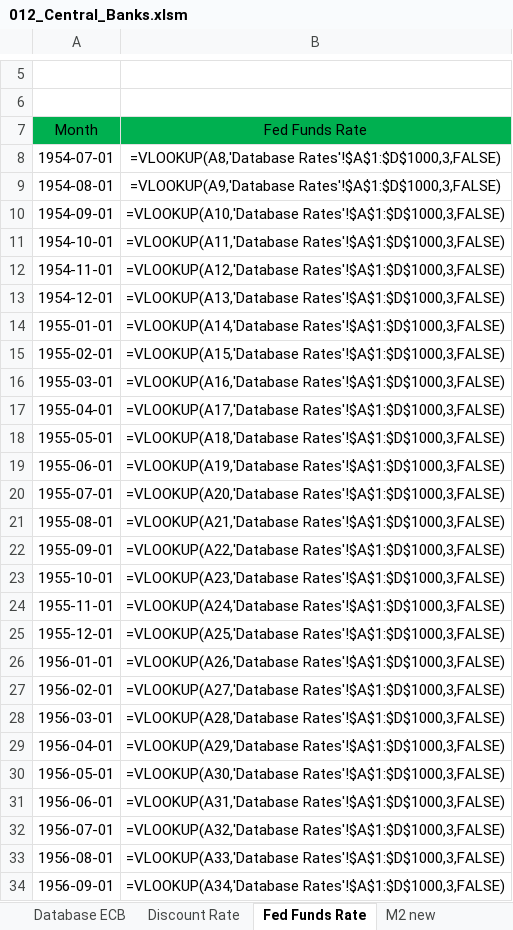
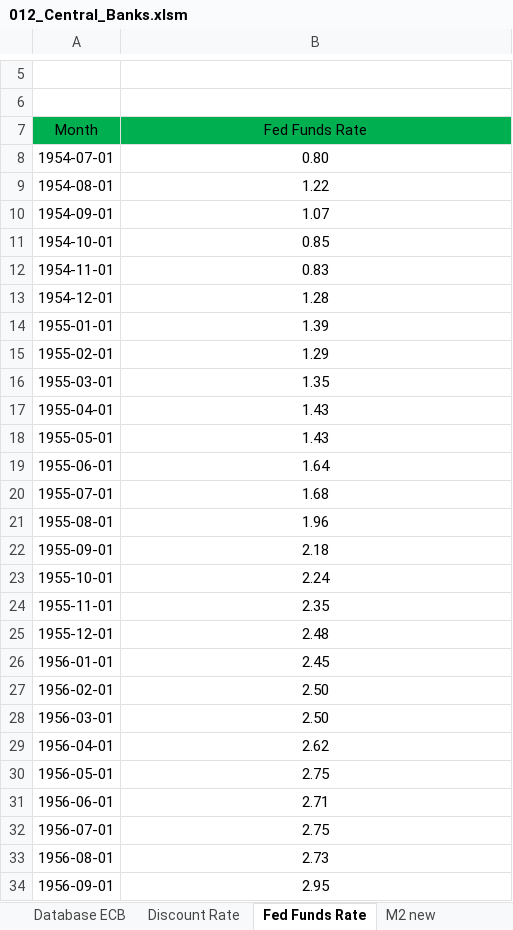
Before and after one commit to markjm5/portfoliomanagement, an Excel workbook: trading_excel_files/02_Interest_Rates_FX/012_Central_Banks.xlsm, sheet Fed Funds Rate, drawn as a sheet; only a part is shown, gaps mark what is left out; values as stored, in another font and other column widths than the file's, no borders; formulas without a stored value are shown as written; charts and pictures and table styles not drawn; the diff covers the shown part only; the diff names each change by its address in the sheet, - before the commit and + after, or states it on an @@ line.

```diff
--- a/trading_excel_files/02_Interest_Rates_FX/012_Central_Banks.xlsm (sheet Fed Funds Rate)
+++ b/trading_excel_files/02_Interest_Rates_FX/012_Central_Banks.xlsm (sheet Fed Funds Rate)
-B8 (Fed Funds Rate): =VLOOKUP(A8,'Database Rates'!$A$1:$D$1000,3,FALSE)
+B8 (Fed Funds Rate): 0.80
-B9 (Fed Funds Rate): =VLOOKUP(A9,'Database Rates'!$A$1:$D$1000,3,FALSE)
+B9 (Fed Funds Rate): 1.22
-B10 (Fed Funds Rate): =VLOOKUP(A10,'Database Rates'!$A$1:$D$1000,3,FALSE)
+B10 (Fed Funds Rate): 1.07
-B11 (Fed Funds Rate): =VLOOKUP(A11,'Database Rates'!$A$1:$D$1000,3,FALSE)
+B11 (Fed Funds Rate): 0.85
-B12 (Fed Funds Rate): =VLOOKUP(A12,'Database Rates'!$A$1:$D$1000,3,FALSE)
+B12 (Fed Funds Rate): 0.83
-B13 (Fed Funds Rate): =VLOOKUP(A13,'Database Rates'!$A$1:$D$1000,3,FALSE)
+B13 (Fed Funds Rate): 1.28
-B14 (Fed Funds Rate): =VLOOKUP(A14,'Database Rates'!$A$1:$D$1000,3,FALSE)
+B14 (Fed Funds Rate): 1.39
-B15 (Fed Funds Rate): =VLOOKUP(A15,'Database Rates'!$A$1:$D$1000,3,FALSE)
+B15 (Fed Funds Rate): 1.29
-B16 (Fed Funds Rate): =VLOOKUP(A16,'Database Rates'!$A$1:$D$1000,3,FALSE)
+B16 (Fed Funds Rate): 1.35
-B17 (Fed Funds Rate): =VLOOKUP(A17,'Database Rates'!$A$1:$D$1000,3,FALSE)
+B17 (Fed Funds Rate): 1.43
-B18 (Fed Funds Rate): =VLOOKUP(A18,'Database Rates'!$A$1:$D$1000,3,FALSE)
+B18 (Fed Funds Rate): 1.43
-B19 (Fed Funds Rate): =VLOOKUP(A19,'Database Rates'!$A$1:$D$1000,3,FALSE)
+B19 (Fed Funds Rate): 1.64
-B20 (Fed Funds Rate): =VLOOKUP(A20,'Database Rates'!$A$1:$D$1000,3,FALSE)
+B20 (Fed Funds Rate): 1.68
-B21 (Fed Funds Rate): =VLOOKUP(A21,'Database Rates'!$A$1:$D$1000,3,FALSE)
+B21 (Fed Funds Rate): 1.96
-B22 (Fed Funds Rate): =VLOOKUP(A22,'Database Rates'!$A$1:$D$1000,3,FALSE)
+B22 (Fed Funds Rate): 2.18
-B23 (Fed Funds Rate): =VLOOKUP(A23,'Database Rates'!$A$1:$D$1000,3,FALSE)
+B23 (Fed Funds Rate): 2.24
-B24 (Fed Funds Rate): =VLOOKUP(A24,'Database Rates'!$A$1:$D$1000,3,FALSE)
+B24 (Fed Funds Rate): 2.35
-B25 (Fed Funds Rate): =VLOOKUP(A25,'Database Rates'!$A$1:$D$1000,3,FALSE)
+B25 (Fed Funds Rate): 2.48
-B26 (Fed Funds Rate): =VLOOKUP(A26,'Database Rates'!$A$1:$D$1000,3,FALSE)
+B26 (Fed Funds Rate): 2.45
-B27 (Fed Funds Rate): =VLOOKUP(A27,'Database Rates'!$A$1:$D$1000,3,FALSE)
+B27 (Fed Funds Rate): 2.50
-B28 (Fed Funds Rate): =VLOOKUP(A28,'Database Rates'!$A$1:$D$1000,3,FALSE)
+B28 (Fed Funds Rate): 2.50
-B29 (Fed Funds Rate): =VLOOKUP(A29,'Database Rates'!$A$1:$D$1000,3,FALSE)
+B29 (Fed Funds Rate): 2.62
-B30 (Fed Funds Rate): =VLOOKUP(A30,'Database Rates'!$A$1:$D$1000,3,FALSE)
+B30 (Fed Funds Rate): 2.75
-B31 (Fed Funds Rate): =VLOOKUP(A31,'Database Rates'!$A$1:$D$1000,3,FALSE)
+B31 (Fed Funds Rate): 2.71
-B32 (Fed Funds Rate): =VLOOKUP(A32,'Database Rates'!$A$1:$D$1000,3,FALSE)
+B32 (Fed Funds Rate): 2.75
-B33 (Fed Funds Rate): =VLOOKUP(A33,'Database Rates'!$A$1:$D$1000,3,FALSE)
+B33 (Fed Funds Rate): 2.73
-B34 (Fed Funds Rate): =VLOOKUP(A34,'Database Rates'!$A$1:$D$1000,3,FALSE)
+B34 (Fed Funds Rate): 2.95
```
Also changed, not shown: 779 edited cells elsewhere in this sheet, sheet M2 new, sheet Fed Balance Sheet, sheet Fed Weekly Change, sheet Discount Rate, sheet BOJ Balance Sheet, sheet ECB Balance Sheet, 1 more sheet, formulas that keep their value, charts or pictures, 2 other files.
